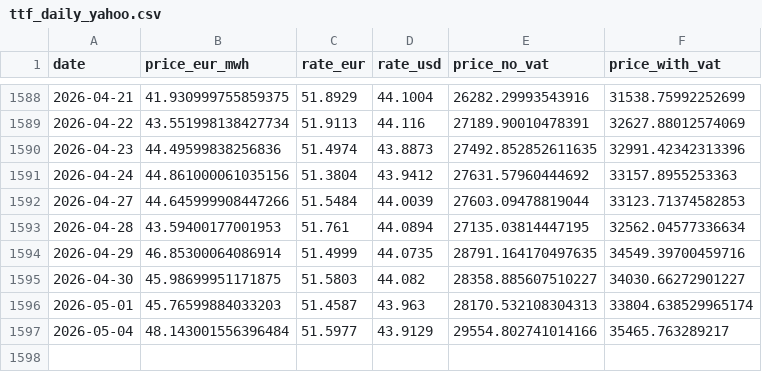
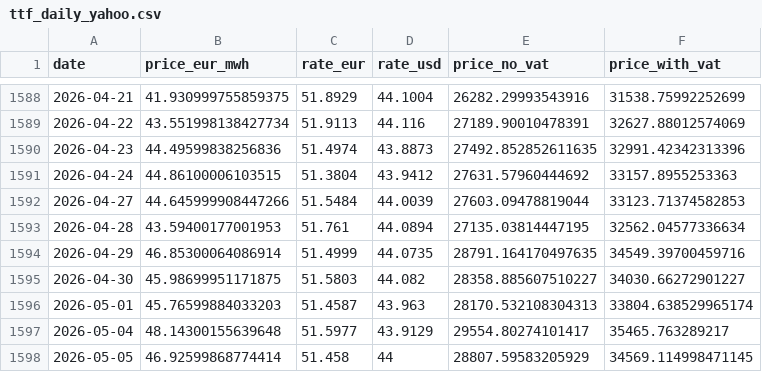
Before and after one commit to atsokol/energy-data-ua-eu, a CSV file: data/data_raw/ttf_daily_yahoo.csv, drawn as a sheet; only a part is shown, gaps mark what is left out.

```diff
--- a/data/data_raw/ttf_daily_yahoo.csv
+++ b/data/data_raw/ttf_daily_yahoo.csv
@@ -1590,3 +1590,3 @@ date,price_eur_mwh,rate_eur,rate_usd,price_no_vat,price_with_vat
 2026-04-23,44.49599838256836,51.4974,43.8873,27492.852852611635,32991.42342313396
-2026-04-24,44.861000061035156,51.3804,43.9412,27631.57960444692,33157.8955253363
+2026-04-24,44.86100006103515,51.3804,43.9412,27631.57960444692,33157.8955253363
 2026-04-27,44.645999908447266,51.5484,44.0039,27603.09478819044,33123.71374582853
@@ -1596,2 +1596,3 @@ date,price_eur_mwh,rate_eur,rate_usd,price_no_vat,price_with_vat
 2026-05-01,45.76599884033203,51.4587,43.963,28170.532108304313,33804.638529965174
-2026-05-04,48.143001556396484,51.5977,43.9129,29554.802741014166,35465.763289217
+2026-05-04,48.14300155639648,51.5977,43.9129,29554.80274101417,35465.763289217
+2026-05-05,46.92599868774414,51.458,44,28807.59583205929,34569.114998471145
```
Also changed, not shown: data/data_output/DAM weighted price UA.csv, data/data_output/capture_factors_monthly.csv, 14 other files.
